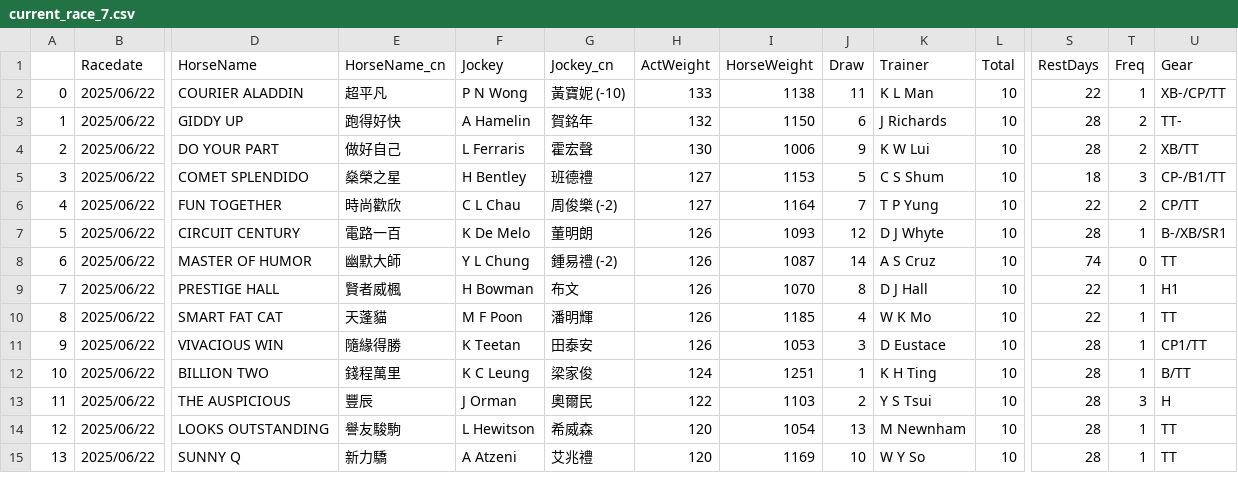
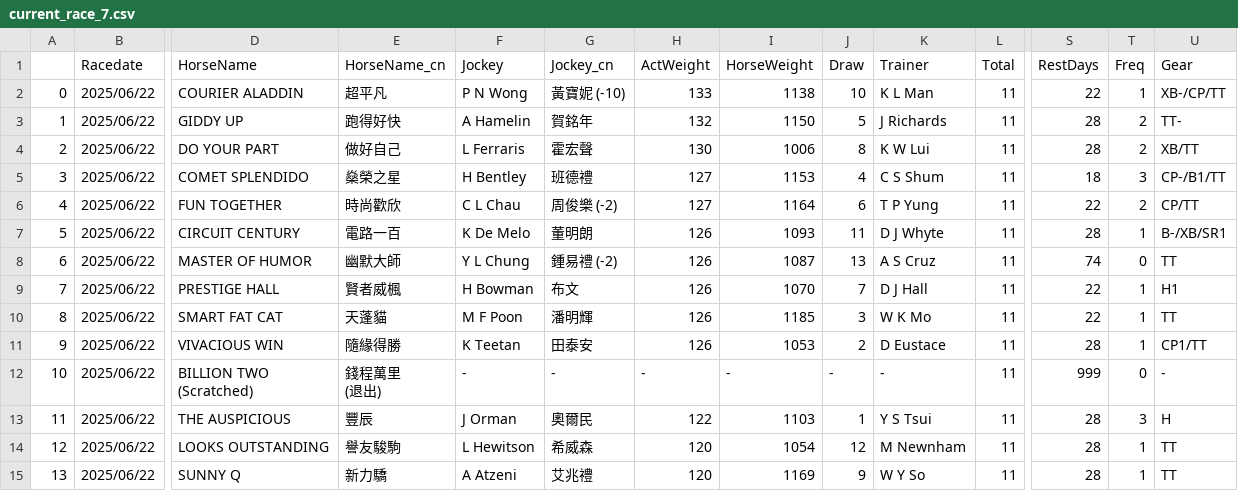
Before and after one commit to monkeynyp/horsegame, a CSV file: racecard/data/current_race_7.csv, drawn as a sheet; only a part is shown, gaps mark what is left out; ↵ is a line break in a cell; the diff names each change by its address in the sheet, - before the commit and + after, or states it on an @@ line.

Commit message:
update new race

```diff
--- a/racecard/data/current_race_7.csv
+++ b/racecard/data/current_race_7.csv
-J2 (Draw): 11
+J2 (Draw): 10
-L2:L15 (Total): 10
+L2:L15 (Total): 11
-J3 (Draw): 6
+J3 (Draw): 5
-J4 (Draw): 9
+J4 (Draw): 8
-J5 (Draw): 5
+J5 (Draw): 4
-J6 (Draw): 7
+J6 (Draw): 6
-J7 (Draw): 12
+J7 (Draw): 11
-J8 (Draw): 14
+J8 (Draw): 13
-J9 (Draw): 8
+J9 (Draw): 7
-J10 (Draw): 4
+J10 (Draw): 3
-J11 (Draw): 3
+J11 (Draw): 2
-D12 (HorseName): BILLION TWO
+D12 (HorseName): BILLION TWO ↵ (Scratched)
-E12 (HorseName_cn): 錢程萬里
+E12 (HorseName_cn): 錢程萬里 ↵ (退出)
-F12 (Jockey): K C Leung
+F12 (Jockey): -
-G12 (Jockey_cn): 梁家俊
+G12 (Jockey_cn): -
-H12 (ActWeight): 124
+H12 (ActWeight): -
-I12 (HorseWeight): 1251
+I12 (HorseWeight): -
-J12 (Draw): 1
+J12 (Draw): -
-K12 (Trainer): K H Ting
+K12 (Trainer): -
-S12 (RestDays): 28
+S12 (RestDays): 999
-T12 (Freq): 1
+T12 (Freq): 0
-U12 (Gear): B/TT
+U12 (Gear): -
-J13 (Draw): 2
+J13 (Draw): 1
-J14 (Draw): 13
+J14 (Draw): 12
-J15 (Draw): 10
+J15 (Draw): 9
```
Also changed, not shown: racecard/data/current_race_1.csv, racecard/data/current_race_2.csv, 6 other files.
